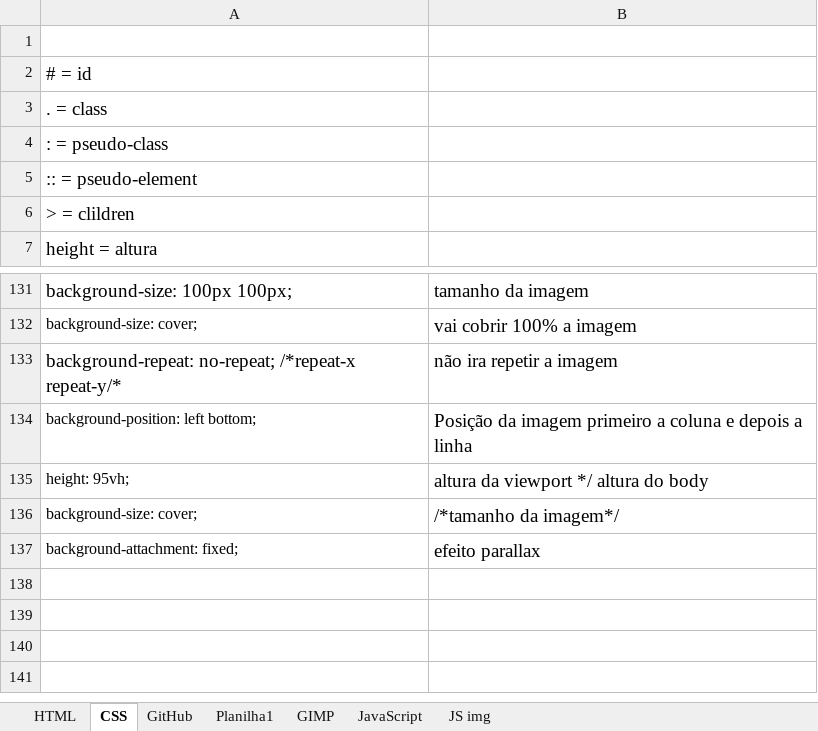
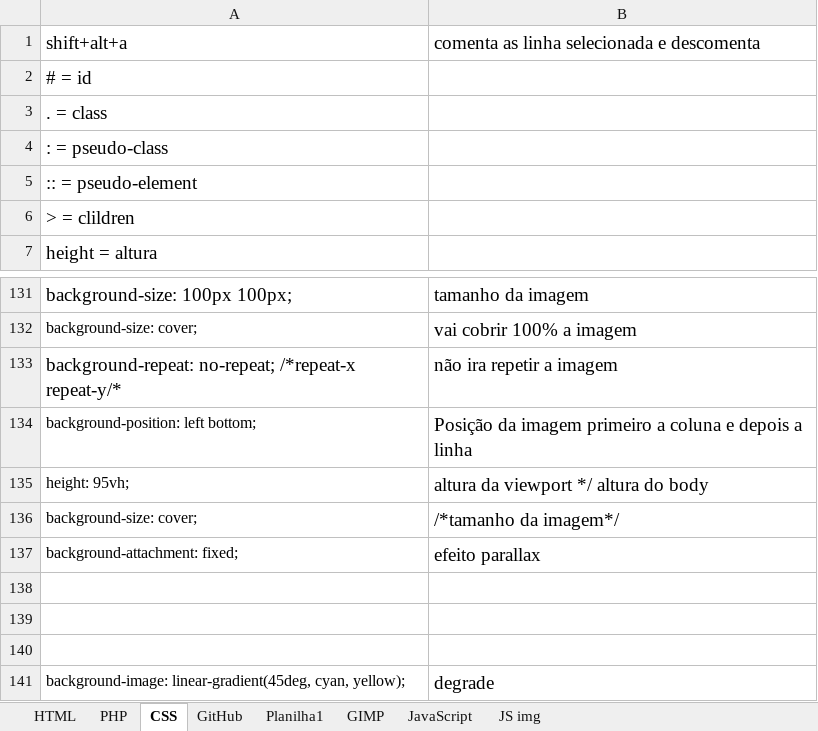
Before and after one commit to Falcaomil/Curso-em-video-HTML-CSS, an Excel workbook: Comandos HTML-CSS-JS.xlsx, sheet CSS, drawn as a sheet; only a part is shown, gaps mark what is left out; values as stored, in another font and other column widths than the file's, no borders; the diff names each change by its address in the sheet, - before the commit and + after, or states it on an @@ line.

```diff
--- a/Comandos HTML-CSS-JS.xlsx (sheet CSS)
+++ b/Comandos HTML-CSS-JS.xlsx (sheet CSS)
+sheet tab: PHP
-row 1: (empty)
+row 1: shift+alt+a | comenta as linha selecionada e descomenta
+row 138: (empty)
+row 139: (empty)
+row 140: (empty)
+row 141: background-image: linear-gradient(45deg, cyan, yellow); | degrade
```
Also changed, not shown: sheet HTML, 4 other files.
